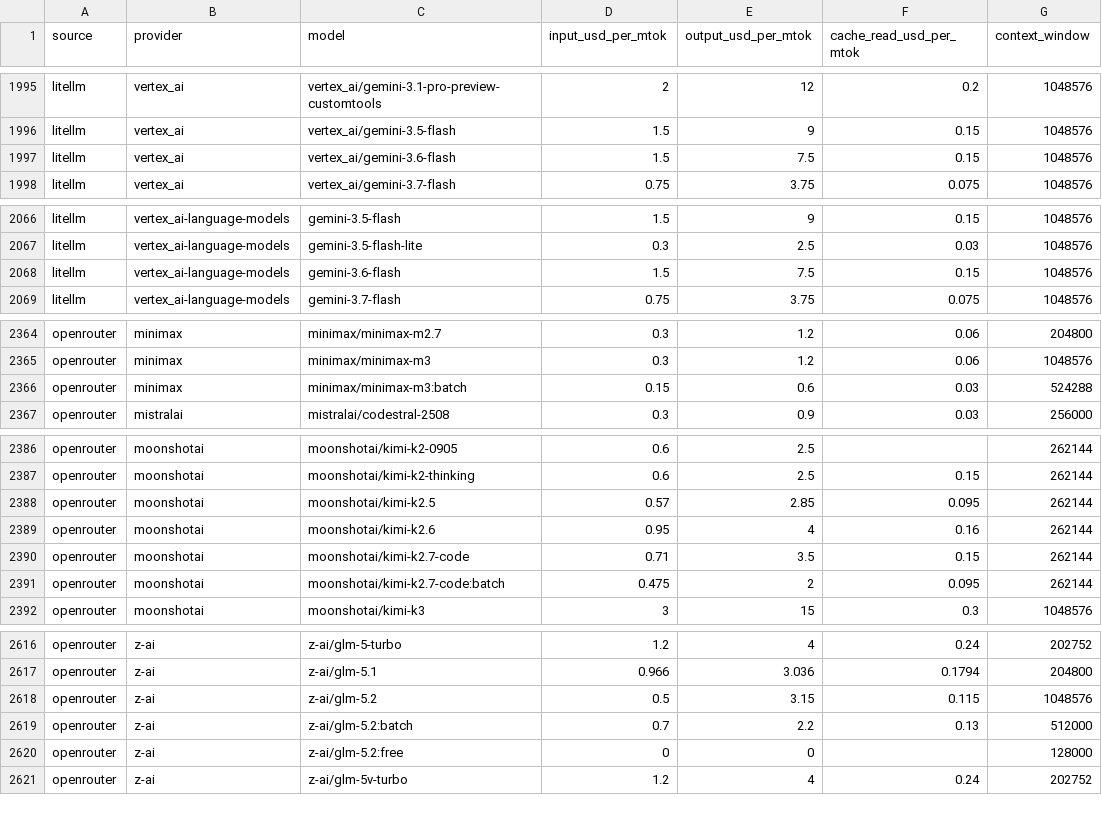
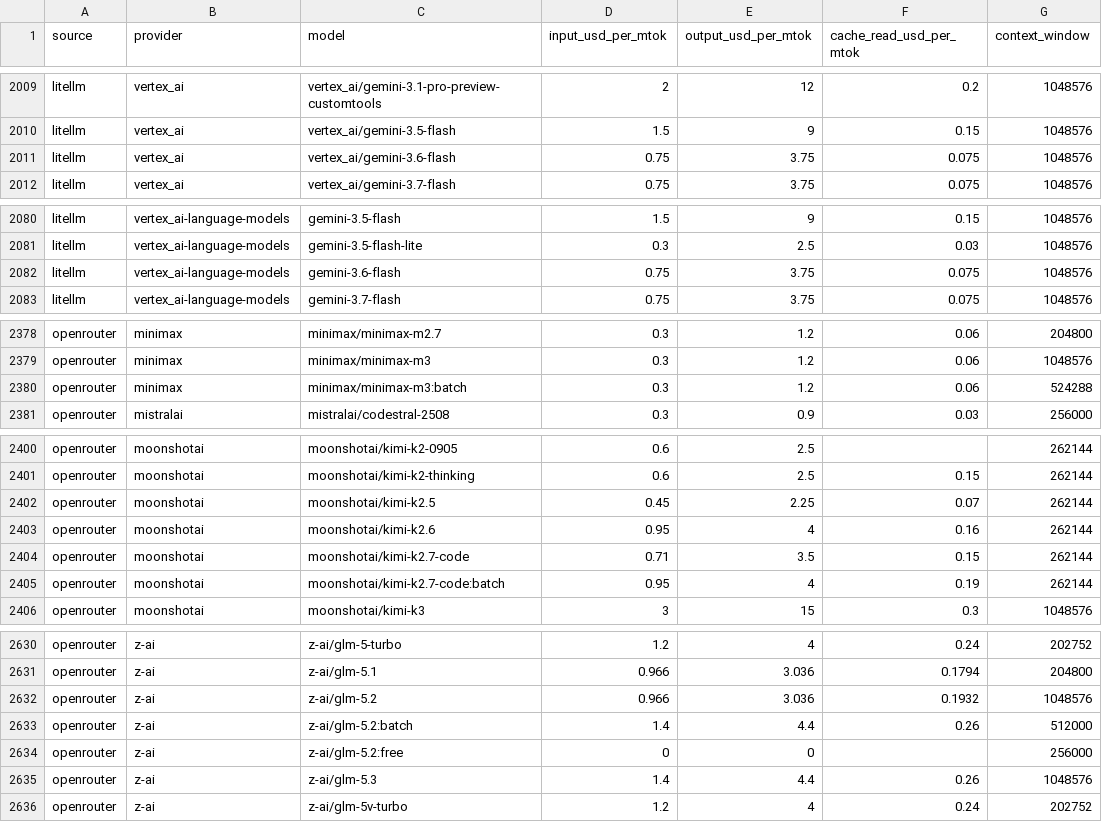
Before and after one commit to sophie-nguyenthuthuy/llm-pricing-history, a CSV file: data/latest.csv, drawn as a sheet; only a part is shown, gaps mark what is left out; the diff covers the shown part only.

```diff
--- a/data/latest.csv
+++ b/data/latest.csv
@@ -1996,3 +2010,3 @@ litellm,vertex_ai,vertex_ai/gemini-3.1-pro-preview-customtools,2,12,0.2,1048576
 litellm,vertex_ai,vertex_ai/gemini-3.5-flash,1.5,9,0.15,1048576
-litellm,vertex_ai,vertex_ai/gemini-3.6-flash,1.5,7.5,0.15,1048576
+litellm,vertex_ai,vertex_ai/gemini-3.6-flash,0.75,3.75,0.075,1048576
 litellm,vertex_ai,vertex_ai/gemini-3.7-flash,0.75,3.75,0.075,1048576
@@ -2067,3 +2081,3 @@ litellm,vertex_ai-language-models,gemini-3.5-flash,1.5,9,0.15,1048576
 litellm,vertex_ai-language-models,gemini-3.5-flash-lite,0.3,2.5,0.03,1048576
-litellm,vertex_ai-language-models,gemini-3.6-flash,1.5,7.5,0.15,1048576
+litellm,vertex_ai-language-models,gemini-3.6-flash,0.75,3.75,0.075,1048576
 litellm,vertex_ai-language-models,gemini-3.7-flash,0.75,3.75,0.075,1048576
@@ -2365,3 +2379,3 @@ openrouter,minimax,minimax/minimax-m2.7,0.3,1.2,0.06,204800
 openrouter,minimax,minimax/minimax-m3,0.3,1.2,0.06,1048576
-openrouter,minimax,minimax/minimax-m3:batch,0.15,0.6,0.03,524288
+openrouter,minimax,minimax/minimax-m3:batch,0.3,1.2,0.06,524288
 openrouter,mistralai,mistralai/codestral-2508,0.3,0.9,0.03,256000
@@ -2387,6 +2401,6 @@ openrouter,moonshotai,moonshotai/kimi-k2-0905,0.6,2.5,,262144
 openrouter,moonshotai,moonshotai/kimi-k2-thinking,0.6,2.5,0.15,262144
-openrouter,moonshotai,moonshotai/kimi-k2.5,0.57,2.85,0.095,262144
+openrouter,moonshotai,moonshotai/kimi-k2.5,0.45,2.25,0.07,262144
 openrouter,moonshotai,moonshotai/kimi-k2.6,0.95,4,0.16,262144
 openrouter,moonshotai,moonshotai/kimi-k2.7-code,0.71,3.5,0.15,262144
-openrouter,moonshotai,moonshotai/kimi-k2.7-code:batch,0.475,2,0.095,262144
+openrouter,moonshotai,moonshotai/kimi-k2.7-code:batch,0.95,4,0.19,262144
 openrouter,moonshotai,moonshotai/kimi-k3,3,15,0.3,1048576
@@ -2617,5 +2631,6 @@ openrouter,z-ai,z-ai/glm-5-turbo,1.2,4,0.24,202752
 openrouter,z-ai,z-ai/glm-5.1,0.966,3.036,0.1794,204800
-openrouter,z-ai,z-ai/glm-5.2,0.5,3.15,0.115,1048576
-openrouter,z-ai,z-ai/glm-5.2:batch,0.7,2.2,0.13,512000
-openrouter,z-ai,z-ai/glm-5.2:free,0,0,,128000
+openrouter,z-ai,z-ai/glm-5.2,0.966,3.036,0.1932,1048576
+openrouter,z-ai,z-ai/glm-5.2:batch,1.4,4.4,0.26,512000
+openrouter,z-ai,z-ai/glm-5.2:free,0,0,,256000
+openrouter,z-ai,z-ai/glm-5.3,1.4,4.4,0.26,1048576
 openrouter,z-ai,z-ai/glm-5v-turbo,1.2,4,0.24,202752
```
Also changed, not shown: 14 added rows and 19 edited cells elsewhere in this file, data/history.csv.
